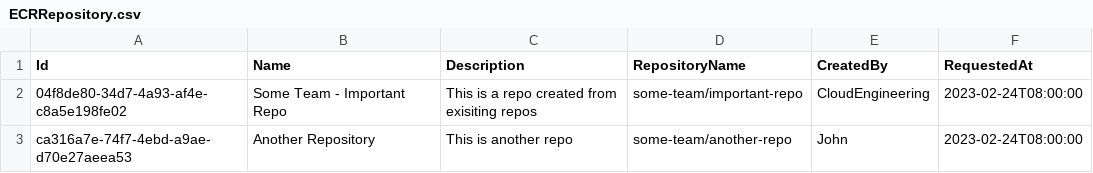
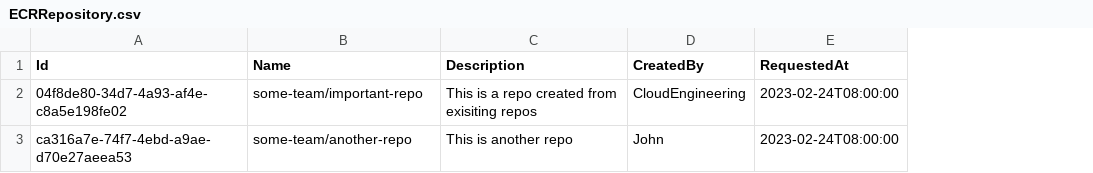
Before and after one commit to dfds/selfservice-api, a CSV file: db/seed/ECRRepository.csv, drawn as a sheet; the diff names each change by its address in the sheet, - before the commit and + after, or states it on an @@ line.

Commit message:
remember to update seed-data

```diff
--- a/db/seed/ECRRepository.csv
+++ b/db/seed/ECRRepository.csv
-column D (RepositoryName), rows 2-3: some-team/important-repo | some-team/another-repo
-B2 (Name): Some Team - Important Repo
+B2 (Name): some-team/important-repo
-B3 (Name): Another Repository
+B3 (Name): some-team/another-repo
```
Also changed, not shown: 1 other file.
